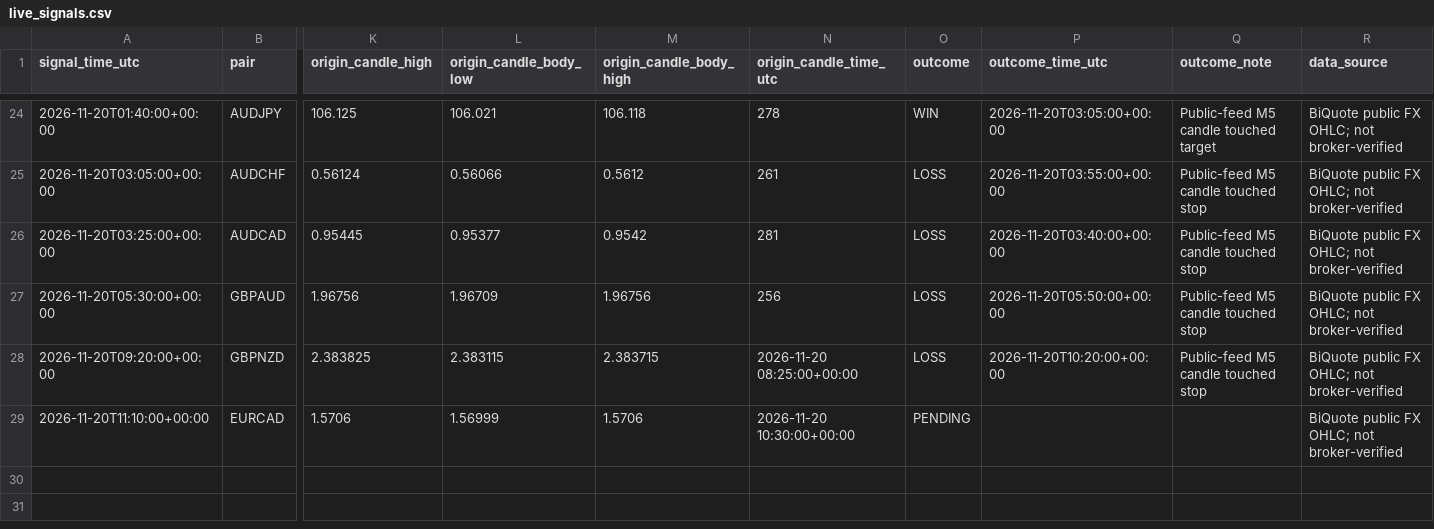
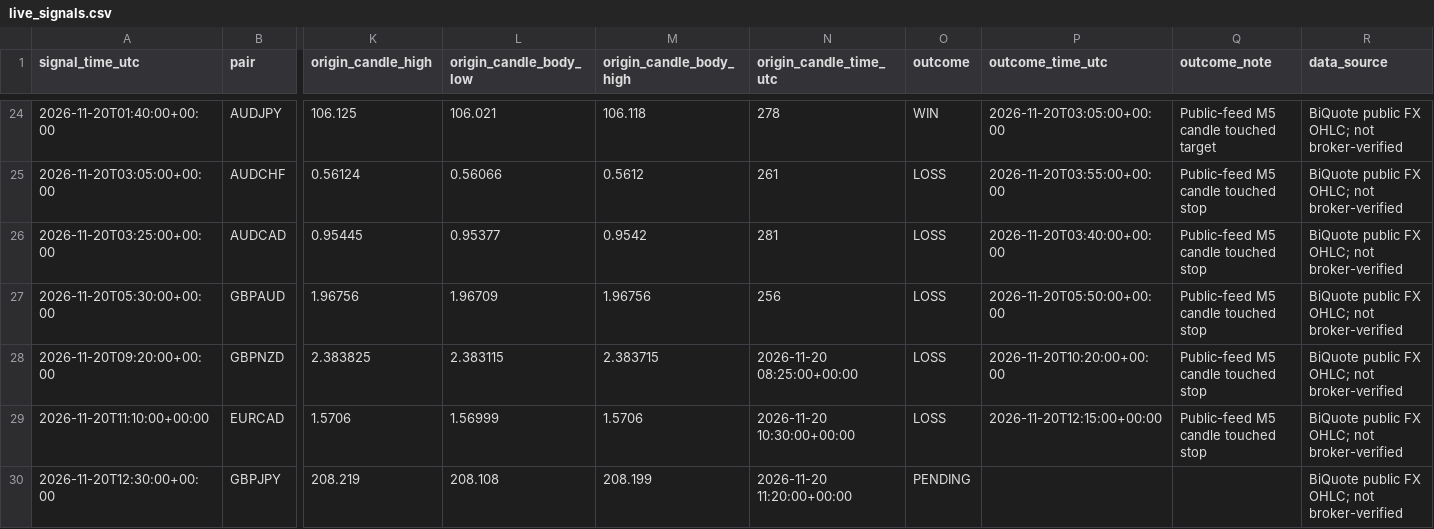
Before and after one commit to 81dwallington-source/Forex-alert-bot, a CSV file: best_bot/live_signals.csv, drawn as a sheet; only a part is shown, gaps mark what is left out; rows hold the shown columns only; the diff names each change by its address in the sheet, - before the commit and + after, or states it on an @@ line.

```diff
--- a/best_bot/live_signals.csv
+++ b/best_bot/live_signals.csv
-O29 (outcome): PENDING
+O29 (outcome): LOSS
-P29 (outcome_time_utc): (empty)
+P29 (outcome_time_utc): 2026-11-20T12:15:00+00:00
-Q29 (outcome_note): (empty)
+Q29 (outcome_note): Public-feed M5 candle touched stop
+row 30: 2026-11-20T12:30:00+00:00 | GBPJPY | 208.219 | 208.108 | 208.199 | 2026-11-20 11:20:00+00:00 | PENDING |  |  | BiQuote public FX OHLC; not broker-verified
```
Also changed, not shown: 1 other file.
